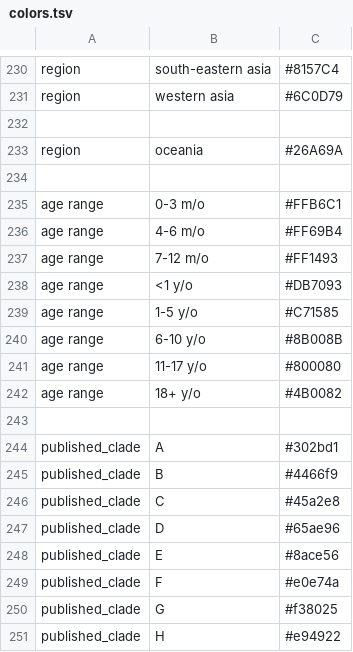
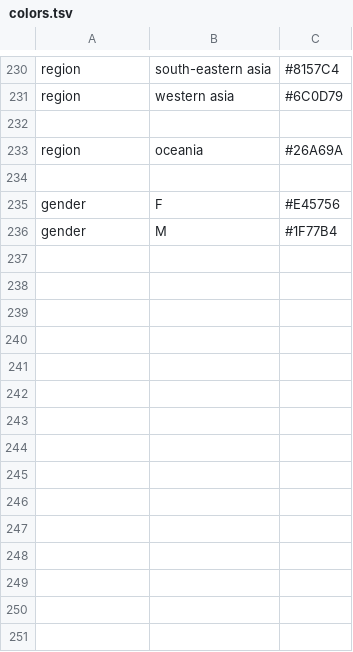
Before and after one commit to hodcroftlab/coxsackievirus_a10, a TSV file: config/colors.tsv, drawn as a sheet; only a part is shown, gaps mark what is left out.

Commit message:
fix: clean up configuration files

```diff
--- a/config/colors.tsv
+++ b/config/colors.tsv
@@ -234,18 +234,3 @@ region	oceania	#26A69A
 
-age range	0-3 m/o	#FFB6C1
-age range	4-6 m/o	#FF69B4
-age range	7-12 m/o	#FF1493
-age range	<1 y/o	#DB7093
-age range	1-5 y/o	#C71585
-age range	6-10 y/o	#8B008B
-age range	11-17 y/o	#800080
-age range	18+ y/o	#4B0082
-
-published_clade	A	#302bd1
-published_clade	B	#4466f9
-published_clade	C	#45a2e8
-published_clade	D	#65ae96
-published_clade	E	#8ace56
-published_clade	F	#e0e74a
-published_clade	G	#f38025
-published_clade	H	#e94922
+gender	F	#E45756
+gender	M	#1F77B4
```
Also changed, not shown: config/lat_longs.tsv, 2 other files.
